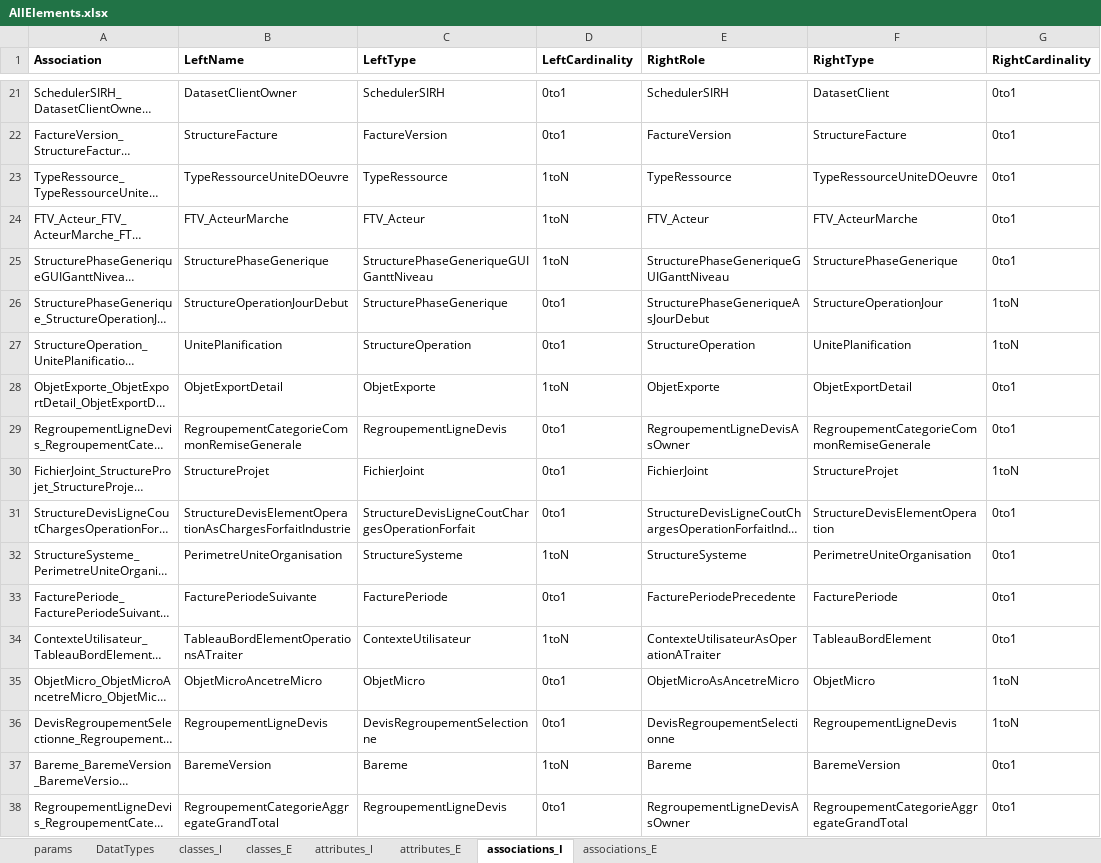
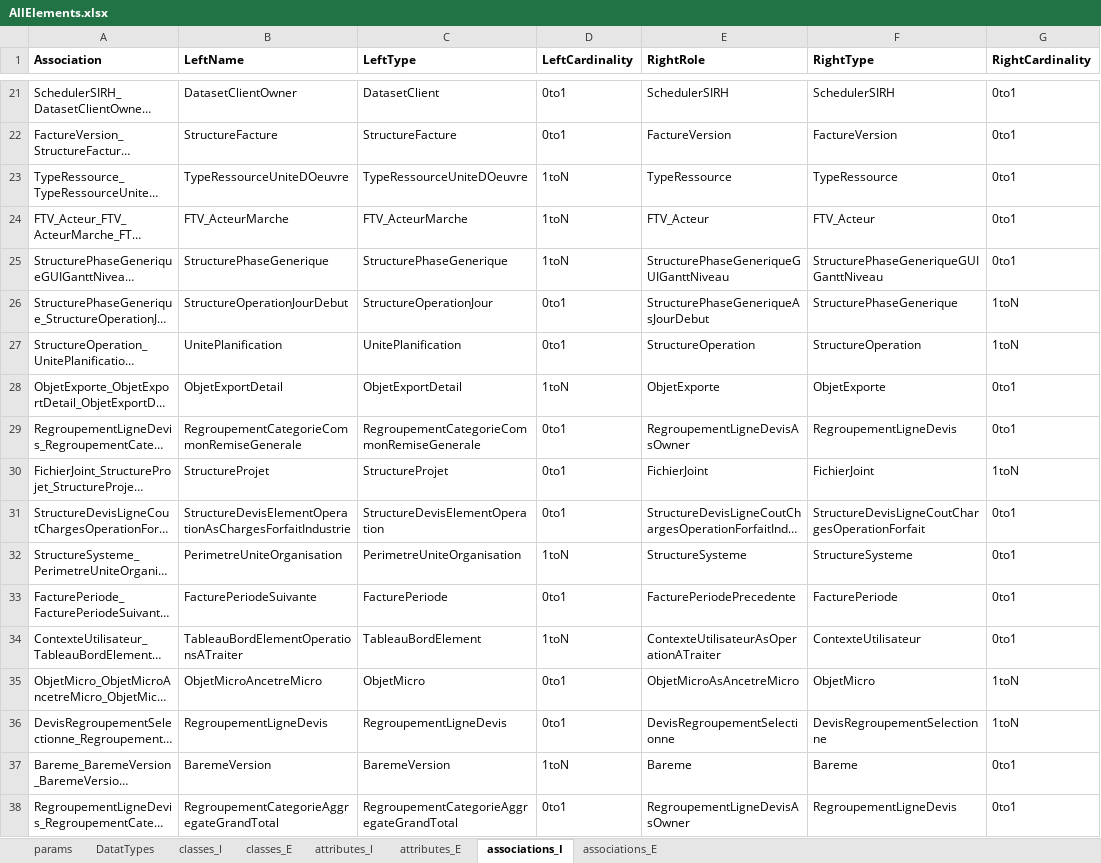
Before and after one commit to MichelSc/MetaQuintiq, an Excel workbook: AllElements.xlsx, sheet associations_I, drawn as a sheet; only a part is shown, gaps mark what is left out; long unchanged cells end in …; values as stored, in another font and other column widths than the file's, no borders; the diff covers the shown part only; the diff names each change by its address in the sheet, - before the commit and + after, or states it on an @@ line.

Commit message:
First working versions with associations

```diff
--- a/AllElements.xlsx (sheet associations_I)
+++ b/AllElements.xlsx (sheet associations_I)
-C21 (LeftType): SchedulerSIRH
+C21 (LeftType): DatasetClient
-F21 (RightType): DatasetClient
+F21 (RightType): SchedulerSIRH
-C22 (LeftType): FactureVersion
+C22 (LeftType): StructureFacture
-F22 (RightType): StructureFacture
+F22 (RightType): FactureVersion
-C23 (LeftType): TypeRessource
+C23 (LeftType): TypeRessourceUniteDOeuvre
-F23 (RightType): TypeRessourceUniteDOeuvre
+F23 (RightType): TypeRessource
-C24 (LeftType): FTV_Acteur
+C24 (LeftType): FTV_ActeurMarche
-F24 (RightType): FTV_ActeurMarche
+F24 (RightType): FTV_Acteur
-C25 (LeftType): StructurePhaseGeneriqueGUIGanttNiveau
+C25 (LeftType): StructurePhaseGenerique
-F25 (RightType): StructurePhaseGenerique
+F25 (RightType): StructurePhaseGeneriqueGUIGanttNiveau
-C26 (LeftType): StructurePhaseGenerique
+C26 (LeftType): StructureOperationJour
-F26 (RightType): StructureOperationJour
+F26 (RightType): StructurePhaseGenerique
-C27 (LeftType): StructureOperation
+C27 (LeftType): UnitePlanification
-F27 (RightType): UnitePlanification
+F27 (RightType): StructureOperation
-C28 (LeftType): ObjetExporte
+C28 (LeftType): ObjetExportDetail
-F28 (RightType): ObjetExportDetail
+F28 (RightType): ObjetExporte
-C29 (LeftType): RegroupementLigneDevis
+C29 (LeftType): RegroupementCategorieCommonRemiseGenerale
-F29 (RightType): RegroupementCategorieCommonRemiseGenerale
+F29 (RightType): RegroupementLigneDevis
-C30 (LeftType): FichierJoint
+C30 (LeftType): StructureProjet
-F30 (RightType): StructureProjet
+F30 (RightType): FichierJoint
-C31 (LeftType): StructureDevisLigneCoutChargesOperationForfait
+C31 (LeftType): StructureDevisElementOperation
-F31 (RightType): StructureDevisElementOperation
+F31 (RightType): StructureDevisLigneCoutChargesOperationForfait
-C32 (LeftType): StructureSysteme
+C32 (LeftType): PerimetreUniteOrganisation
-F32 (RightType): PerimetreUniteOrganisation
+F32 (RightType): StructureSysteme
-C34 (LeftType): ContexteUtilisateur
+C34 (LeftType): TableauBordElement
-F34 (RightType): TableauBordElement
+F34 (RightType): ContexteUtilisateur
-C36 (LeftType): DevisRegroupementSelectionne
+C36 (LeftType): RegroupementLigneDevis
-F36 (RightType): RegroupementLigneDevis
+F36 (RightType): DevisRegroupementSelectionne
-C37 (LeftType): Bareme
+C37 (LeftType): BaremeVersion
-F37 (RightType): BaremeVersion
+F37 (RightType): Bareme
-C38 (LeftType): RegroupementLigneDevis
+C38 (LeftType): RegroupementCategorieAggregateGrandTotal
-F38 (RightType): RegroupementCategorieAggregateGrandTotal
+F38 (RightType): RegroupementLigneDevis
```
Also changed, not shown: 950 edited cells elsewhere in this sheet, sheet attributes_E, sheet associations_E, sheet classes_I, sheet classes_E, formulas that keep their value, 6 other files.
